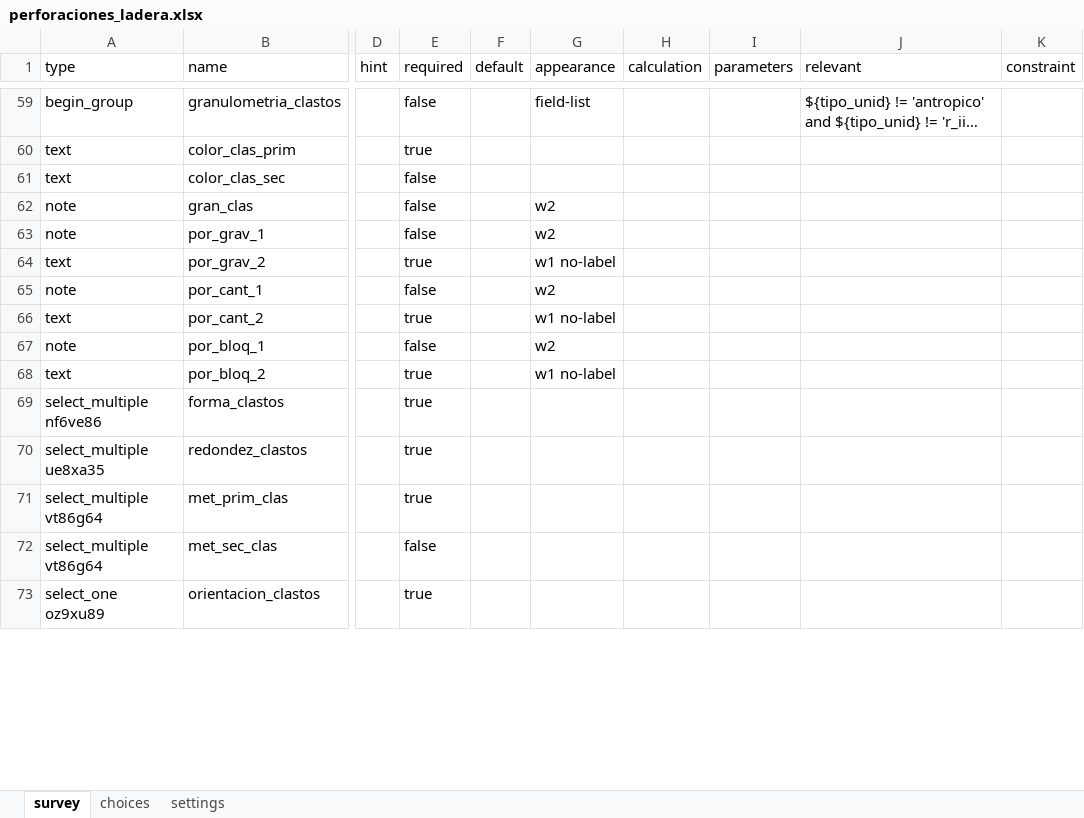
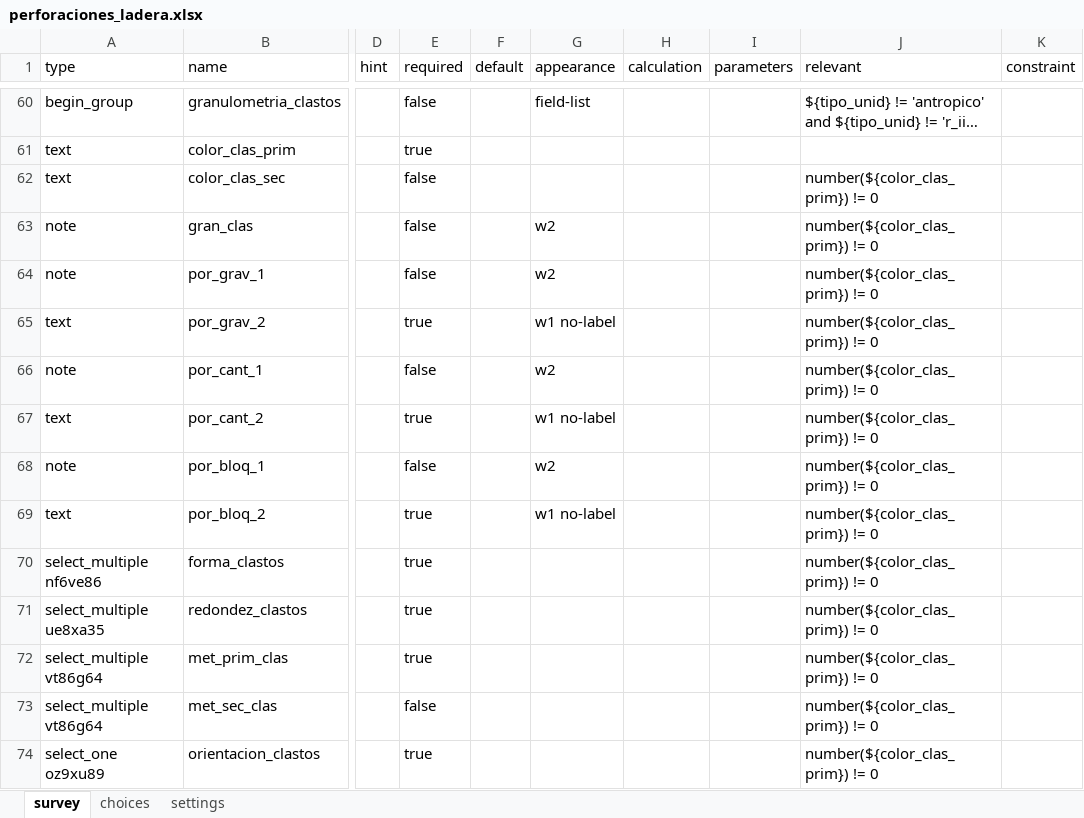
Before and after one commit to geohazards-med/web-page, an Excel workbook: data/forms/perforaciones_ladera.xlsx, sheet survey, drawn as a sheet; only a part is shown, gaps mark what is left out; long unchanged cells end in …; values as stored, in another font and other column widths than the file's, no borders; addresses are those after the commit; the diff covers the shown part only; the diff names each change by its address in the sheet, - before the commit and + after, or states it on an @@ line.

```diff
--- a/data/forms/perforaciones_ladera.xlsx (sheet survey)
+++ b/data/forms/perforaciones_ladera.xlsx (sheet survey)
-J62:J74 (relevant): (empty)
+J62:J74 (relevant): number(${color_clas_prim}) != 0
```
Also changed, not shown: 2 added rows, 1 removed row and 11 edited cells elsewhere in this sheet, data/forms/estaciones_ladera.xlsx, 8 other files.
